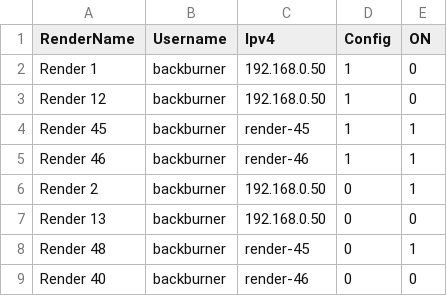
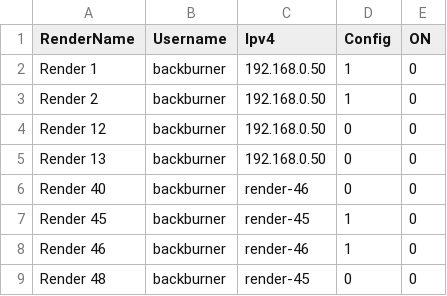
Before and after one commit to lauralvd01/Laura, a CSV file: _internal/Files/saveRenders.csv, drawn as a sheet.

```diff
--- a/_internal/Files/saveRenders.csv
+++ b/_internal/Files/saveRenders.csv
@@ -2,8 +2,8 @@ RenderName,Username,Ipv4,Config,ON
 Render 1,backburner,192.168.0.50,1,0
-Render 12,backburner,192.168.0.50,1,0
-Render 45,backburner,render-45,1,1
-Render 46,backburner,render-46,1,1
-Render 2,backburner,192.168.0.50,0,1
+Render 2,backburner,192.168.0.50,1,0
+Render 12,backburner,192.168.0.50,0,0
 Render 13,backburner,192.168.0.50,0,0
-Render 48,backburner,render-45,0,1
 Render 40,backburner,render-46,0,0
+Render 45,backburner,render-45,1,0
+Render 46,backburner,render-46,1,0
+Render 48,backburner,render-45,0,0
```
Also changed, not shown: 20 other files.
